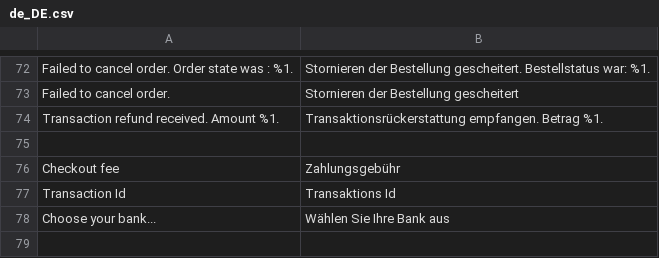
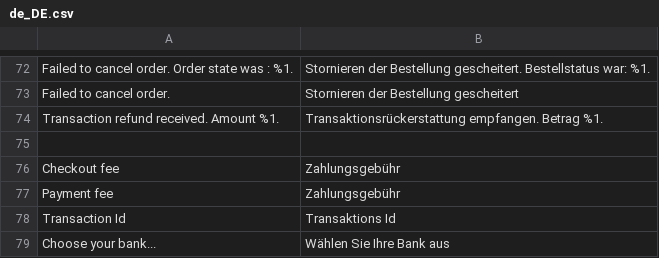
Before and after one commit to cardgate/magento2, a CSV file: i18n/de_DE.csv, drawn as a sheet; only a part is shown, gaps mark what is left out.

```diff
--- a/i18n/de_DE.csv
+++ b/i18n/de_DE.csv
@@ -76,2 +76,3 @@
 "Checkout fee","Zahlungsgebühr"
+"Payment fee","Zahlungsgebühr"
 "Transaction Id","Transaktions Id"
```
Also changed, not shown: i18n/nl_NL.csv, 2 other files.
